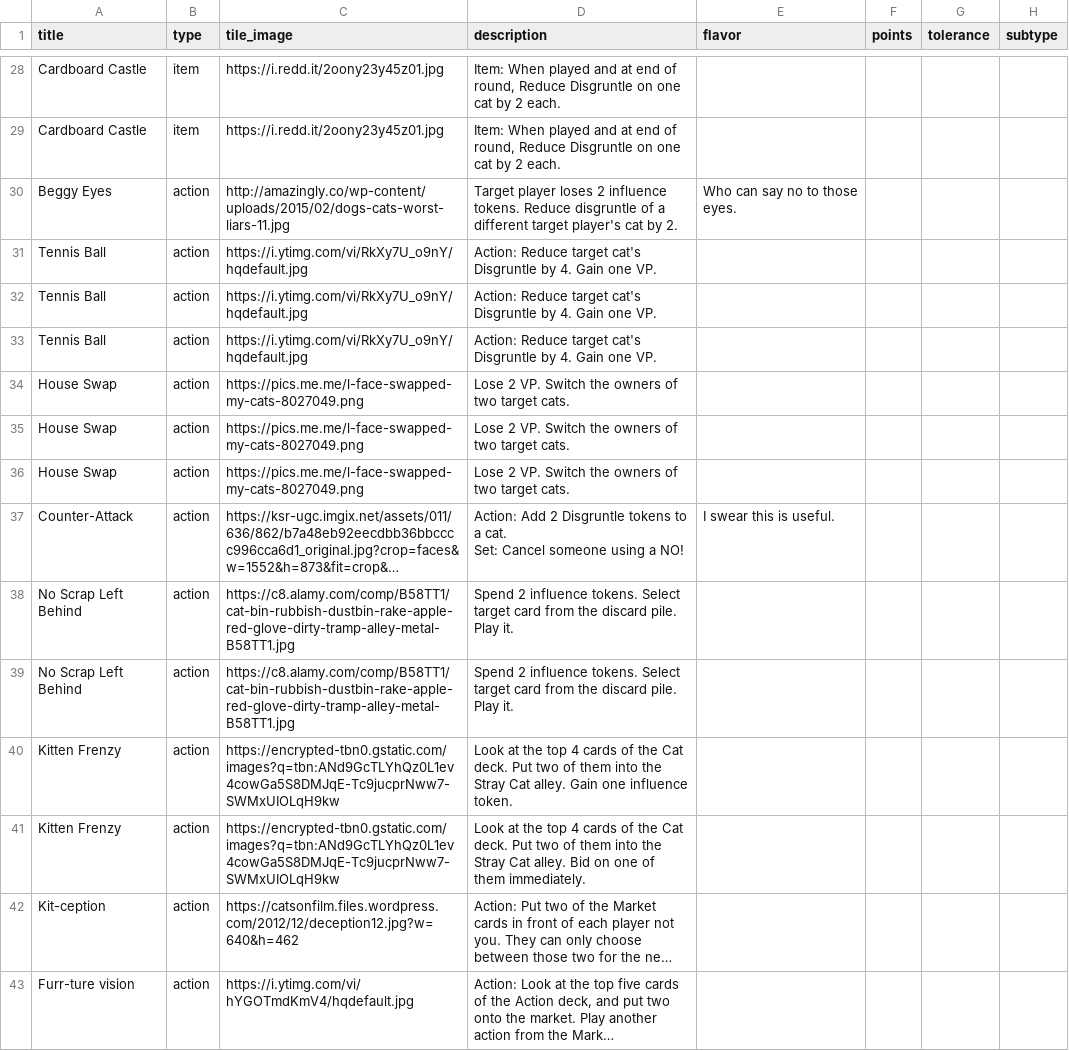
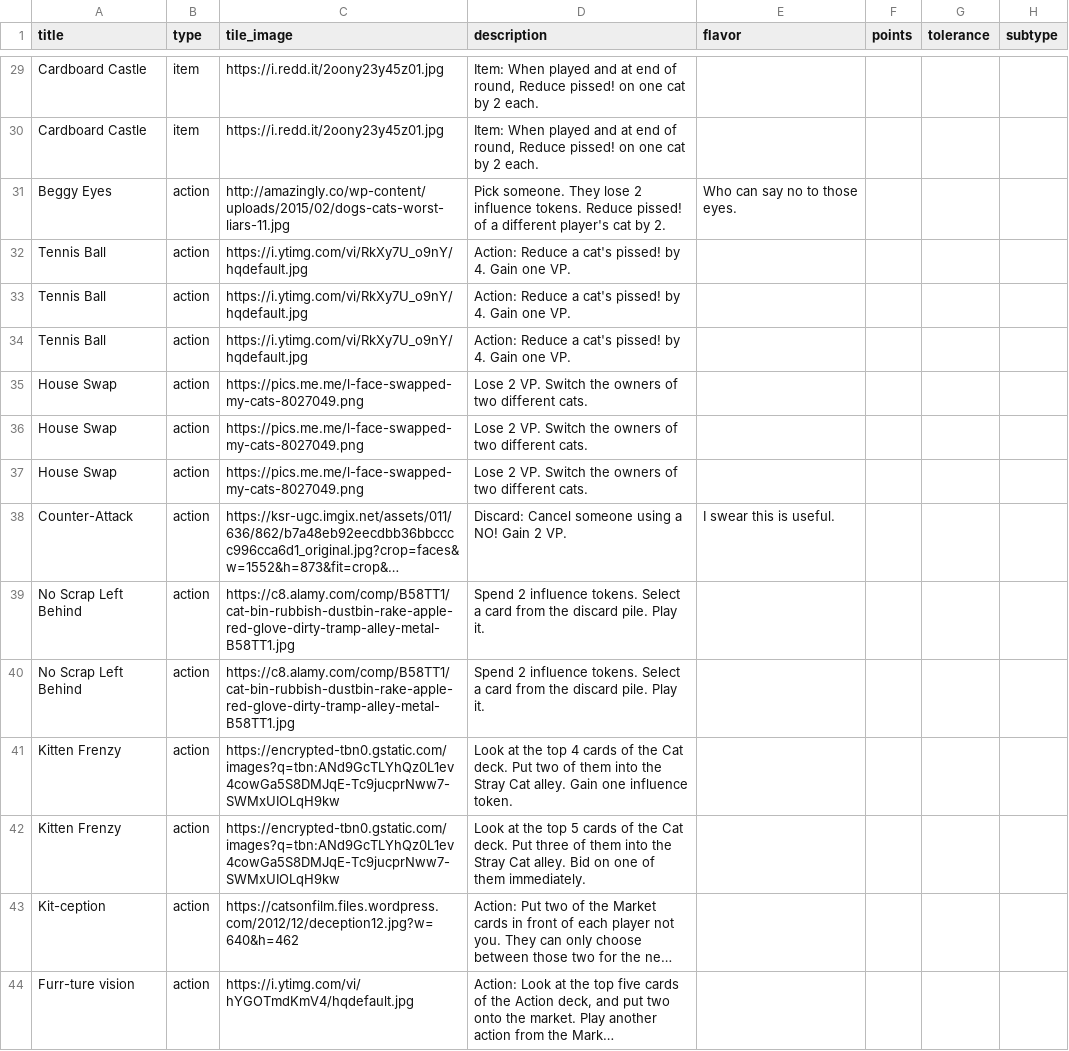
Before and after one commit to FeminismIsAwesome/catscatscats, a CSV file: config/cats.csv, drawn as a sheet; only a part is shown, gaps mark what is left out; long unchanged cells end in …; addresses are those after the commit; ↵ is a line break in a cell; the diff covers the shown part only; the diff names each change by its address in the sheet, - before the commit and + after, or states it on an @@ line.

```diff
--- a/config/cats.csv
+++ b/config/cats.csv
-D29:D30 (description): …round, Reduce Disgruntle on one…
+D29:D30 (description): …round, Reduce pissed! on one…
-D31 (description): Target player loses 2 influence tokens. Reduce disgruntle of a different target player's cat…
+D31 (description): Pick someone. They lose 2 influence tokens. Reduce pissed! of a different player's cat…
-D32:D34 (description): Action: Reduce target cat's Disgruntle by 4.…
+D32:D34 (description): Action: Reduce a cat's pissed! by 4.…
-D35:D37 (description): …of two target cats.
+D35:D37 (description): …of two different cats.
-D38 (description): Action: Add 2 Disgruntle tokens to a cat. ↵ Set: Cancel someone using a NO!
+D38 (description): Discard: Cancel someone using a NO! Gain 2 VP.
-D39:D40 (description): …tokens. Select target card from…
+D39:D40 (description): …tokens. Select a card from…
-D42 (description): …the top 4 cards of the Cat deck. Put two of them…
+D42 (description): …the top 5 cards of the Cat deck. Put three of them…
```
Also changed, not shown: 6 added rows and 101 edited cells elsewhere in this file, 2 other files.
